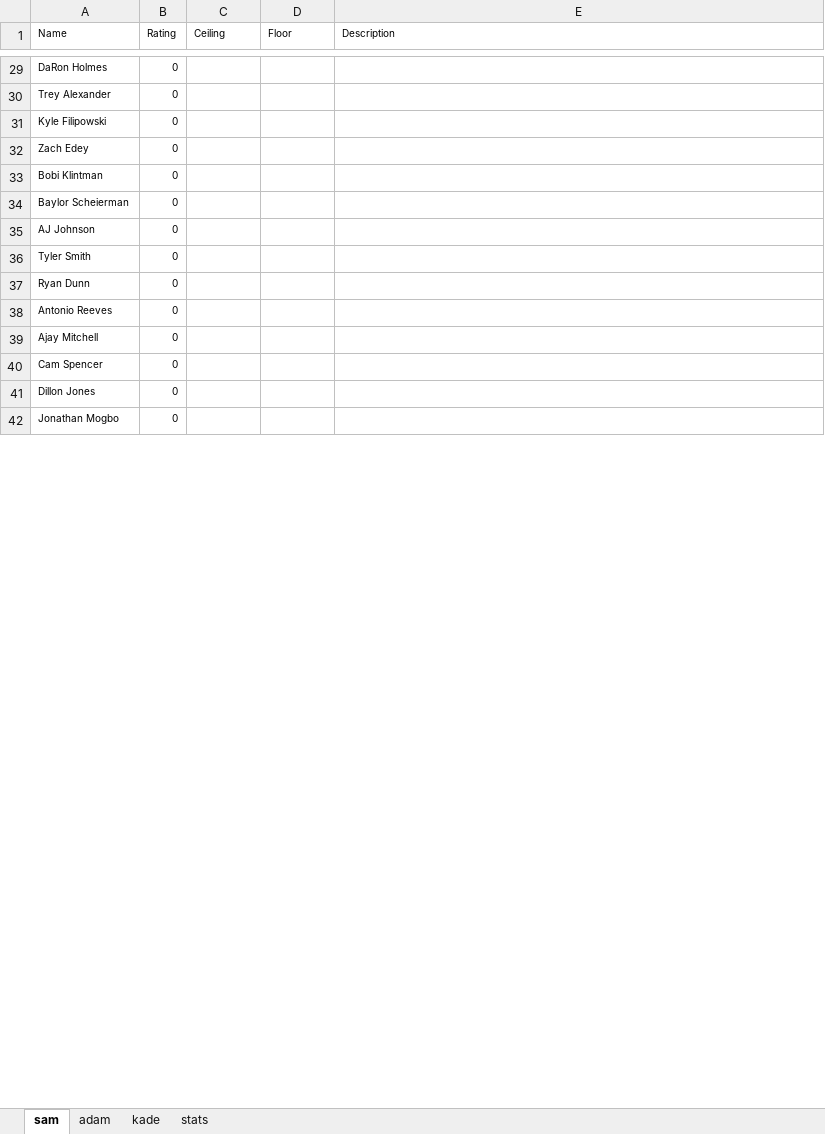
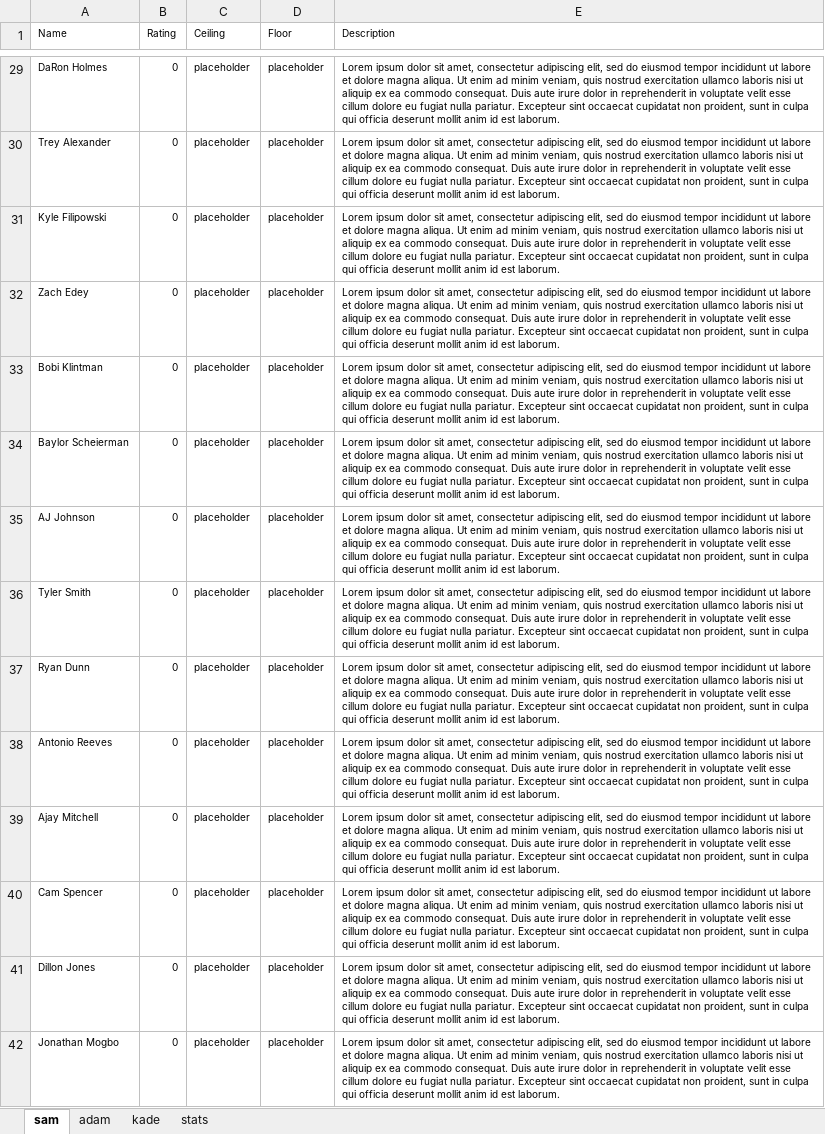
Before and after one commit to SamQueralt/nba_draft, an Excel workbook: nba_draft.xlsx, sheet sam, drawn as a sheet; only a part is shown, gaps mark what is left out; values as stored, in another font and other column widths than the file's, no borders; charts and pictures not drawn; the diff covers the shown part only; the diff names each change by its address in the sheet, - before the commit and + after, or states it on an @@ line.

```diff
--- a/nba_draft.xlsx (sheet sam)
+++ b/nba_draft.xlsx (sheet sam)
-C29:C42 (Ceiling): (empty)
+C29:C42 (Ceiling): placeholder
-D29:D42 (Floor): (empty)
+D29:D42 (Floor): placeholder
-E29:E42 (Description): (empty)
+E29:E42 (Description): Lorem ipsum dolor sit amet, consectetur adipiscing elit, sed do eiusmod tempor incididunt ut labore et dolore magna aliqua. Ut enim ad minim veniam, quis nostrud exercitation ullamco laboris nisi ut aliquip ex ea commodo consequat. Duis aute irure dolor in reprehenderit in voluptate velit esse cillum dolore eu fugiat nulla pariatur. Excepteur sint occaecat cupidatat non proident, sunt in culpa qui officia deserunt mollit anim id est laborum.
```
Also changed, not shown: 258 edited cells elsewhere in this sheet, sheet adam, 4 other files.
